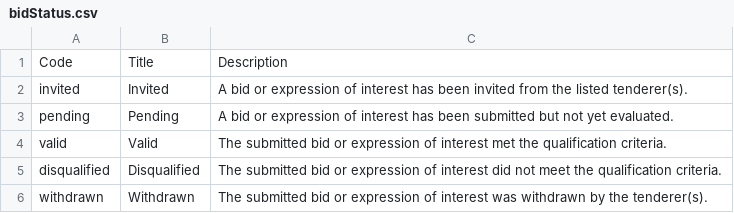
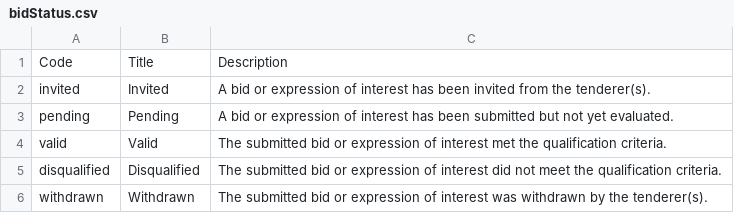
Before and after one commit to open-contracting-extensions/ocds_bid_extension, a CSV file: codelists/bidStatus.csv, drawn as a sheet.

Commit message:
bidStatus: Remove "listed" to be consistent with withdrawn code

```diff
--- a/codelists/bidStatus.csv
+++ b/codelists/bidStatus.csv
@@ -1,3 +1,3 @@
 Code,Title,Description
-invited,Invited,A bid or expression of interest has been invited from the listed tenderer(s).
+invited,Invited,A bid or expression of interest has been invited from the tenderer(s).
 pending,Pending,A bid or expression of interest has been submitted but not yet evaluated.
```
